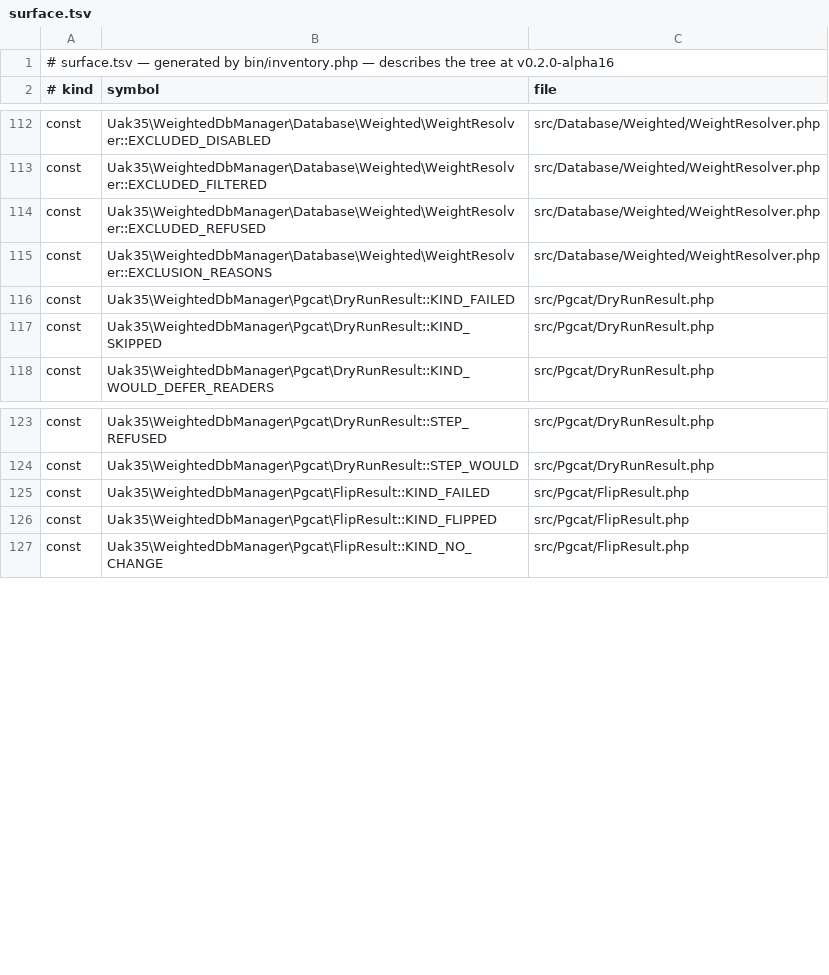
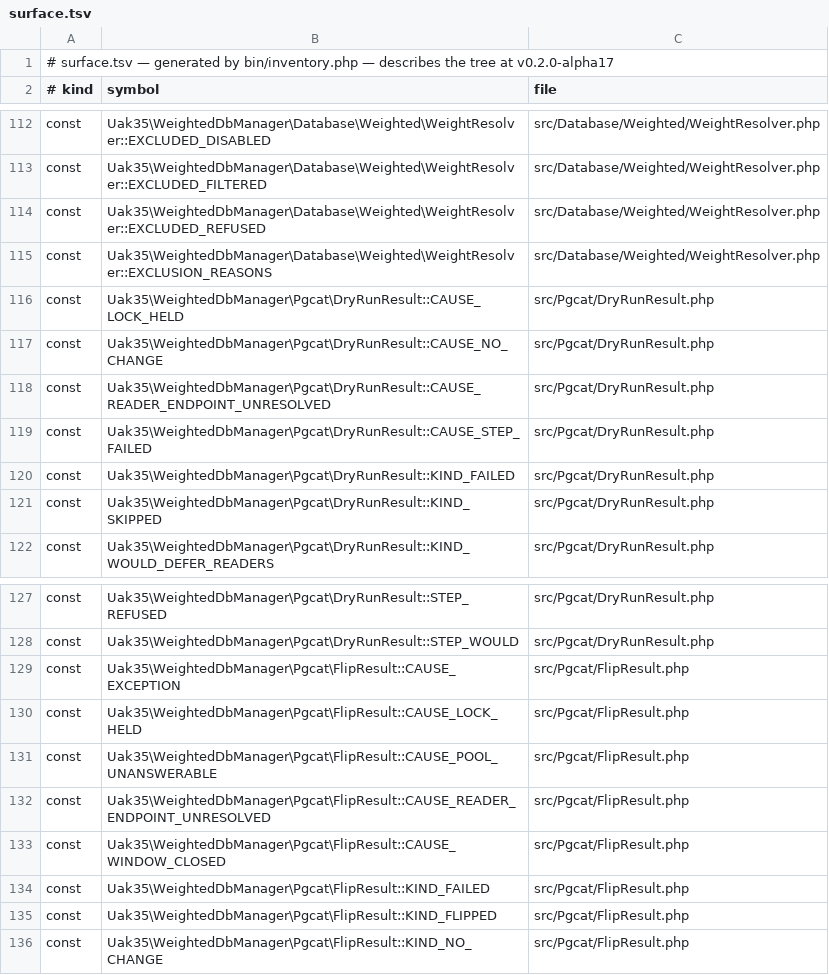
Before and after one commit to UAK-35/laravel-weighted-dbmanager, a TSV file: surface.tsv, drawn as a sheet; only a part is shown, gaps mark what is left out.

Commit message:
Release v0.2.0-alpha17

```diff
--- a/surface.tsv
+++ b/surface.tsv
@@ -1,2 +1,2 @@
-# surface.tsv — generated by bin/inventory.php — describes the tree at v0.2.0-alpha16
+# surface.tsv — generated by bin/inventory.php — describes the tree at v0.2.0-alpha17
 # kind	symbol	file
@@ -115,2 +115,6 @@ const	Uak35\WeightedDbManager\Database\Weighted\WeightResolver::EXCLUDED_REFUSED
 const	Uak35\WeightedDbManager\Database\Weighted\WeightResolver::EXCLUSION_REASONS	src/Database/Weighted/WeightResolver.php
+const	Uak35\WeightedDbManager\Pgcat\DryRunResult::CAUSE_LOCK_HELD	src/Pgcat/DryRunResult.php
+const	Uak35\WeightedDbManager\Pgcat\DryRunResult::CAUSE_NO_CHANGE	src/Pgcat/DryRunResult.php
+const	Uak35\WeightedDbManager\Pgcat\DryRunResult::CAUSE_READER_ENDPOINT_UNRESOLVED	src/Pgcat/DryRunResult.php
+const	Uak35\WeightedDbManager\Pgcat\DryRunResult::CAUSE_STEP_FAILED	src/Pgcat/DryRunResult.php
 const	Uak35\WeightedDbManager\Pgcat\DryRunResult::KIND_FAILED	src/Pgcat/DryRunResult.php
@@ -124,2 +128,7 @@ const	Uak35\WeightedDbManager\Pgcat\DryRunResult::STEP_REFUSED	src/Pgcat/DryRunR
 const	Uak35\WeightedDbManager\Pgcat\DryRunResult::STEP_WOULD	src/Pgcat/DryRunResult.php
+const	Uak35\WeightedDbManager\Pgcat\FlipResult::CAUSE_EXCEPTION	src/Pgcat/FlipResult.php
+const	Uak35\WeightedDbManager\Pgcat\FlipResult::CAUSE_LOCK_HELD	src/Pgcat/FlipResult.php
+const	Uak35\WeightedDbManager\Pgcat\FlipResult::CAUSE_POOL_UNANSWERABLE	src/Pgcat/FlipResult.php
+const	Uak35\WeightedDbManager\Pgcat\FlipResult::CAUSE_READER_ENDPOINT_UNRESOLVED	src/Pgcat/FlipResult.php
+const	Uak35\WeightedDbManager\Pgcat\FlipResult::CAUSE_WINDOW_CLOSED	src/Pgcat/FlipResult.php
 const	Uak35\WeightedDbManager\Pgcat\FlipResult::KIND_FAILED	src/Pgcat/FlipResult.php
```
Also changed, not shown: files.tsv, methods.tsv, 3 other files.
